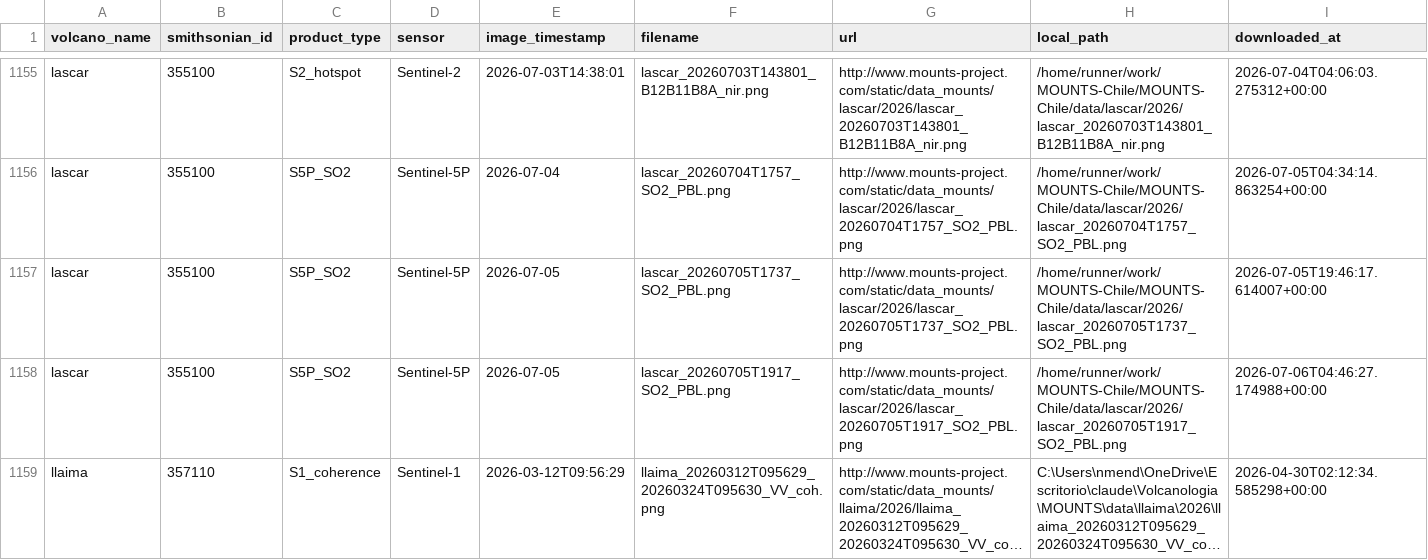
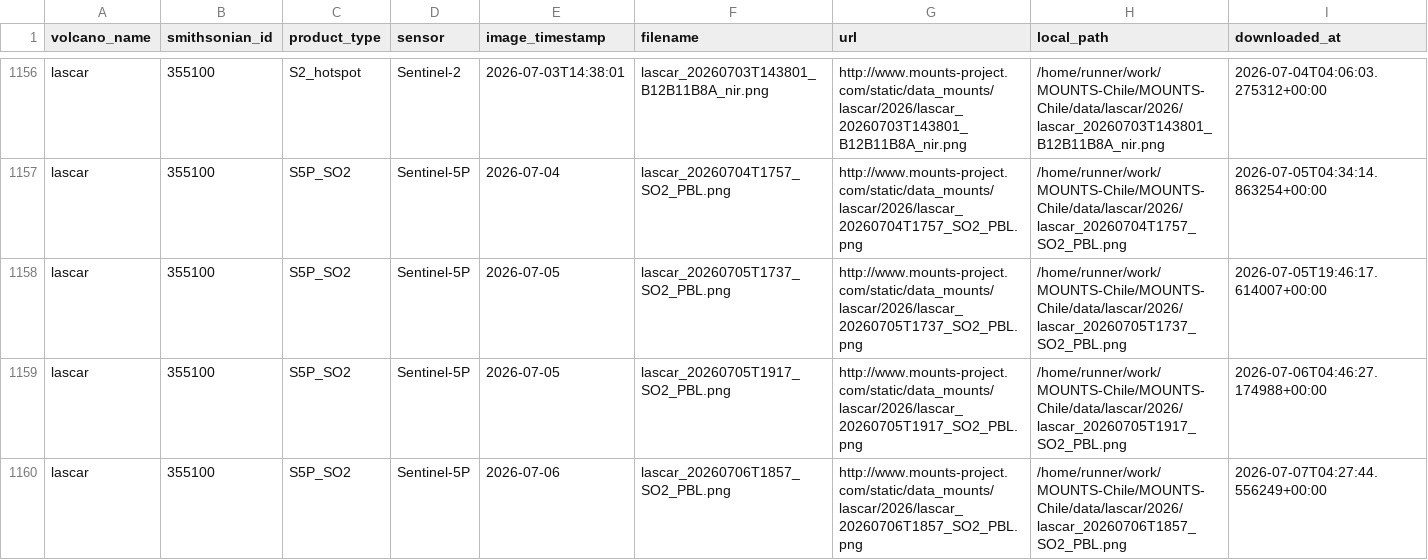
Before and after one commit to MendozaVolcanic/MOUNTS-Chile, a CSV file: catalog.csv, drawn as a sheet; only a part is shown, gaps mark what is left out; the shorter side is filled out with more unchanged rows; long unchanged cells end in …; the diff covers the shown part only.

```diff
--- a/catalog.csv
+++ b/catalog.csv
@@ -1158 +1159,2 @@ lascar,355100,S5P_SO2,Sentinel-5P,2026-07-05,lascar_20260705T1737_SO2_PBL.png,ht
 lascar,355100,S5P_SO2,Sentinel-5P,2026-07-05,lascar_20260705T1917_SO2_PBL.png,http://www.mounts-project.com/static/data_mounts/lascar/2026/lascar_20260705T1917_SO2_PBL.png,/home/runner/work/MOUNTS-Chile/MOUNTS-Chile/data/lascar/2026/lascar_20260705T1917_SO2_PBL.png,2026-07-06T04:46:27.174988+00:00
+lascar,355100,S5P_SO2,Sentinel-5P,2026-07-06,lascar_20260706T1857_SO2_PBL.png,http://www.mounts-project.com/static/data_mounts/lascar/2026/lascar_20260706T1857_SO2_PBL.png,/home/runner/work/MOUNTS-Chile/MOUNTS-Chile/data/lascar/2026/lascar_20260706T1857_SO2_PBL.png,2026-07-07T04:27:44.556249+00:00
```
Also changed, not shown: 6 added rows elsewhere in this file, csv/copahue_so2_mass.csv, csv/lascar_thermal_swir.csv, 41 other files.
